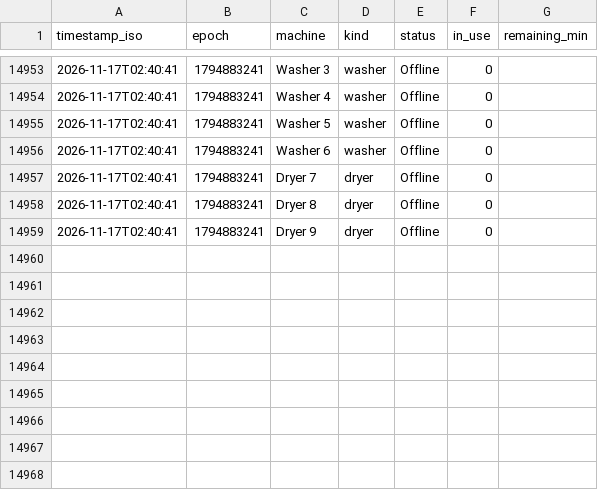
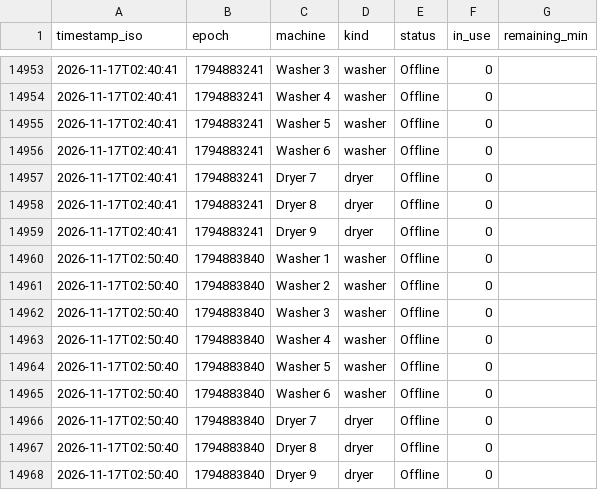
Before and after one commit to Jakub-Kos/evaskeri-logger, a CSV file: evaskeri_log.csv, drawn as a sheet; only a part is shown, gaps mark what is left out; the diff names each change by its address in the sheet, - before the commit and + after, or states it on an @@ line.

```diff
--- a/evaskeri_log.csv
+++ b/evaskeri_log.csv
+row 14960: 2026-11-17T02:50:40 | 1794883840 | Washer 1 | washer | Offline | 0
+row 14961: 2026-11-17T02:50:40 | 1794883840 | Washer 2 | washer | Offline | 0
+row 14962: 2026-11-17T02:50:40 | 1794883840 | Washer 3 | washer | Offline | 0
+row 14963: 2026-11-17T02:50:40 | 1794883840 | Washer 4 | washer | Offline | 0
+row 14964: 2026-11-17T02:50:40 | 1794883840 | Washer 5 | washer | Offline | 0
+row 14965: 2026-11-17T02:50:40 | 1794883840 | Washer 6 | washer | Offline | 0
+row 14966: 2026-11-17T02:50:40 | 1794883840 | Dryer 7 | dryer | Offline | 0
+row 14967: 2026-11-17T02:50:40 | 1794883840 | Dryer 8 | dryer | Offline | 0
+row 14968: 2026-11-17T02:50:40 | 1794883840 | Dryer 9 | dryer | Offline | 0
```
